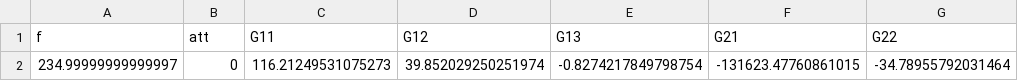
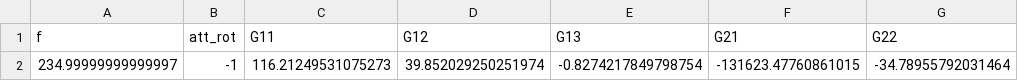
Before and after one commit to jiashuwu89/elf_fgm, a CSV file: sp/fgm_utils/fitting_csv/2021-03-08_19_elb_Bpara.csv, drawn as a sheet; only a part is shown; the diff names each change by its address in the sheet, - before the commit and + after, or states it on an @@ line.

```diff
--- a/sp/fgm_utils/fitting_csv/2021-03-08_19_elb_Bpara.csv
+++ b/sp/fgm_utils/fitting_csv/2021-03-08_19_elb_Bpara.csv
-B1: att
+B1: att_rot
-B2 (att_rot): 0
+B2 (att_rot): -1
```
Also changed, not shown: sp/fgm_utils/fitting_csv/2021-03-08_19_elb_Gthphi.csv, 2 other files.
